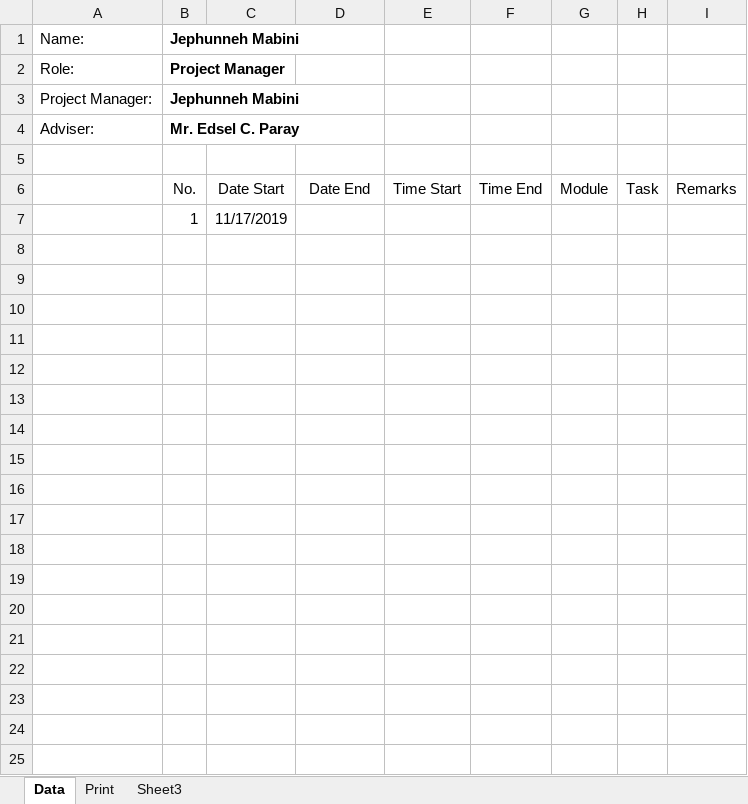
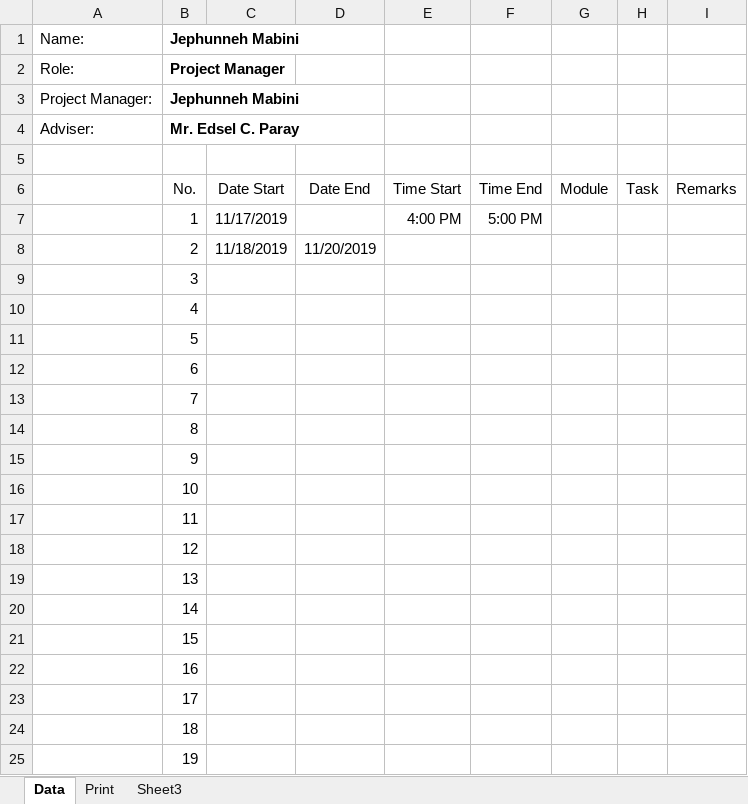
Before and after one commit to Capstone-iMPaCt/Capstone42, an Excel workbook: Documents/Journals/Mabini.xlsx, sheet Data, drawn as a sheet; only a part is shown; values as stored, in another font and other column widths than the file's, no borders; table styles not drawn; the diff covers the shown part only; the diff names each change by its address in the sheet, - before the commit and + after, or states it on an @@ line.

```diff
--- a/Documents/Journals/Mabini.xlsx (sheet Data)
+++ b/Documents/Journals/Mabini.xlsx (sheet Data)
-E7: (empty)
+E7: 4:00 PM
-F7: (empty)
+F7: 5:00 PM
+row 8:  | 2 | 11/18/2019 | 11/20/2019
+row 9:  | 3
+row 10:  | 4
+row 11:  | 5
+row 12:  | 6
+row 13:  | 7
+row 14:  | 8
+row 15:  | 9
+row 16:  | 10
+row 17:  | 11
+row 18:  | 12
+row 19:  | 13
+row 20:  | 14
+row 21:  | 15
+row 22:  | 16
+row 23:  | 17
+row 24:  | 18
+row 25:  | 19
```
Also changed, not shown: 16 added rows elsewhere in this sheet, sheet Print, 5 other files.
